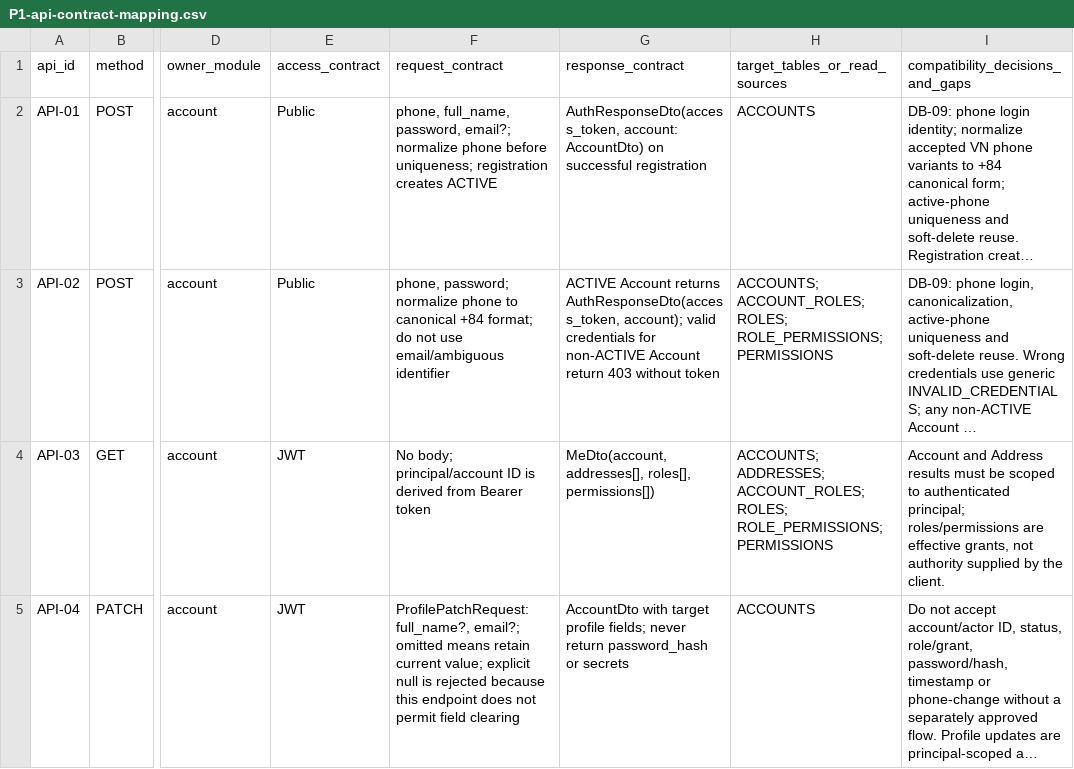
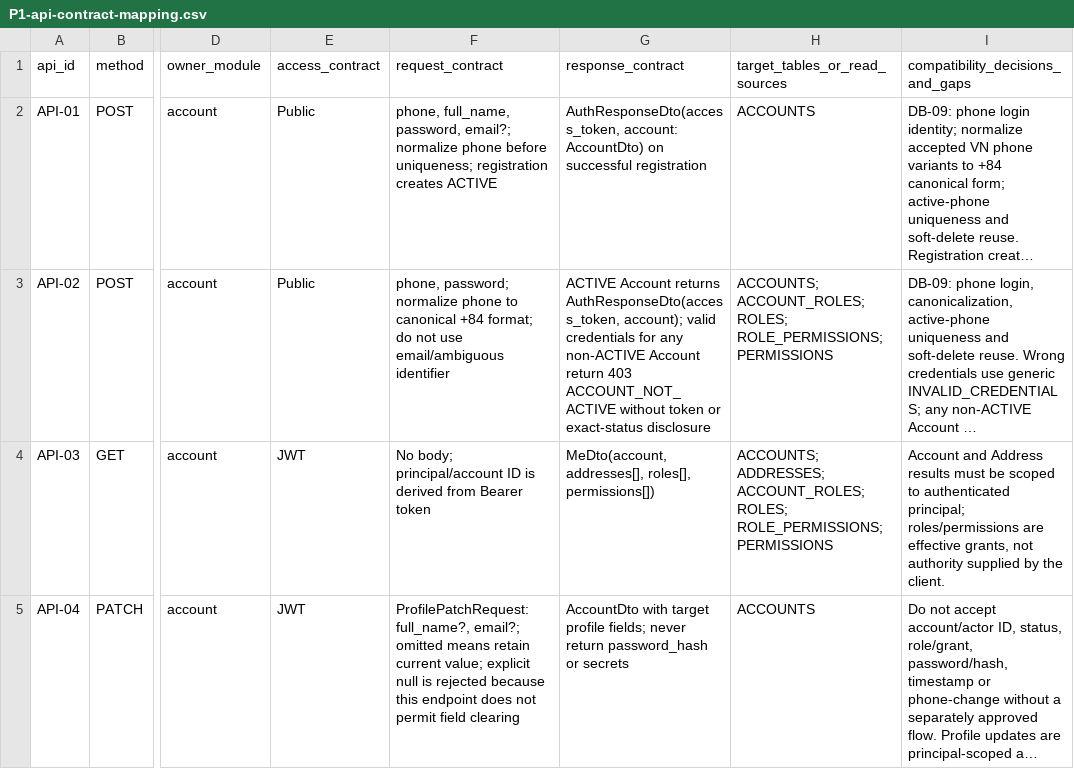
Before and after one commit to quangson2809/FIDO, a CSV file: docs/refactor-v2/p1/P1-api-contract-mapping.csv, drawn as a sheet; only a part is shown, gaps mark what is left out; long unchanged cells end in …; the diff names each change by its address in the sheet, - before the commit and + after, or states it on an @@ line.

Commit message:
docs(p1.2): align P1-api-contract-mapping.csv with finalized contract

```diff
--- a/docs/refactor-v2/p1/P1-api-contract-mapping.csv
+++ b/docs/refactor-v2/p1/P1-api-contract-mapping.csv
-G3 (response_contract): …credentials for non-ACTIVE Account return 403 without token
+G3 (response_contract): …credentials for any non-ACTIVE Account return 403 ACCOUNT_NOT_ACTIVE without token or exact-status disclosure
```
